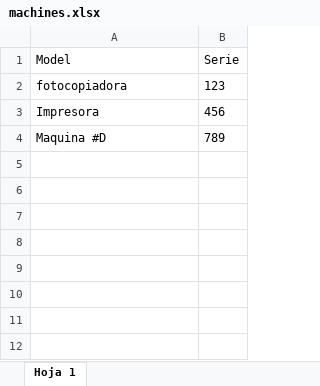
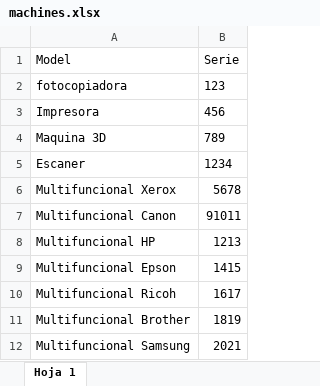
Before and after one commit to santiagocherrys/java_test_globant, an Excel workbook: src/main/java/org/globant/controllers/machines.xlsx, sheet Hoja 1, drawn as a sheet; values as stored, in another font and other column widths than the file's, no borders; charts and pictures not drawn; the diff names each change by its address in the sheet, - before the commit and + after, or states it on an @@ line.

Commit message:
From the excel saved in controllers now the functionality is added that save all records from excel to database in machines table

```diff
--- a/src/main/java/org/globant/controllers/machines.xlsx (sheet Hoja 1)
+++ b/src/main/java/org/globant/controllers/machines.xlsx (sheet Hoja 1)
-A4 (Model): Maquina #D
+A4 (Model): Maquina 3D
+row 5: Escaner | 1234
+row 6: Multifuncional Xerox | 5678
+row 7: Multifuncional Canon | 91011
+row 8: Multifuncional HP | 1213
+row 9: Multifuncional Epson | 1415
+row 10: Multifuncional Ricoh | 1617
+row 11: Multifuncional Brother | 1819
+row 12: Multifuncional Samsung | 2021
```
Also changed, not shown: 7 other files.
